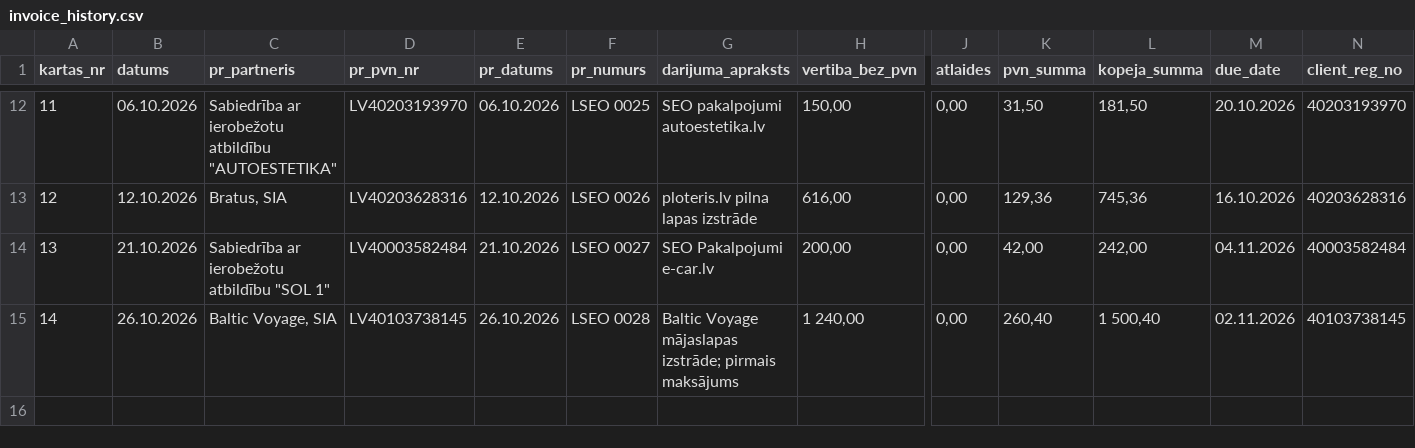
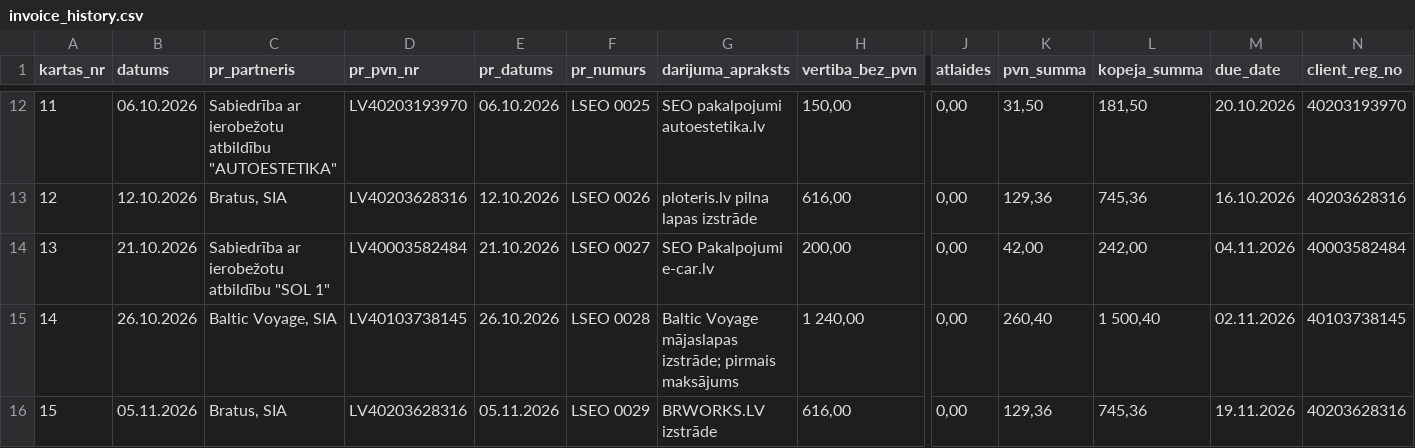
Before and after one commit to Andzhss/LSEO_pavadzimes, a CSV file: LSEO/invoice_history.csv, drawn as a sheet; only a part is shown, gaps mark what is left out; rows hold the shown columns only; the diff names each change by its address in the sheet, - before the commit and + after, or states it on an @@ line.

Commit message:
Pievieno LSEO 0029

```diff
--- a/LSEO/invoice_history.csv
+++ b/LSEO/invoice_history.csv
+row 16: 15 | 05.11.2026 | Bratus, SIA | LV40203628316 | 05.11.2026 | LSEO 0029 | BRWORKS.LV izstrāde | 616,00 | 0,00 | 129,36 | 745,36 | 19.11.2026 | 40203628316
```
